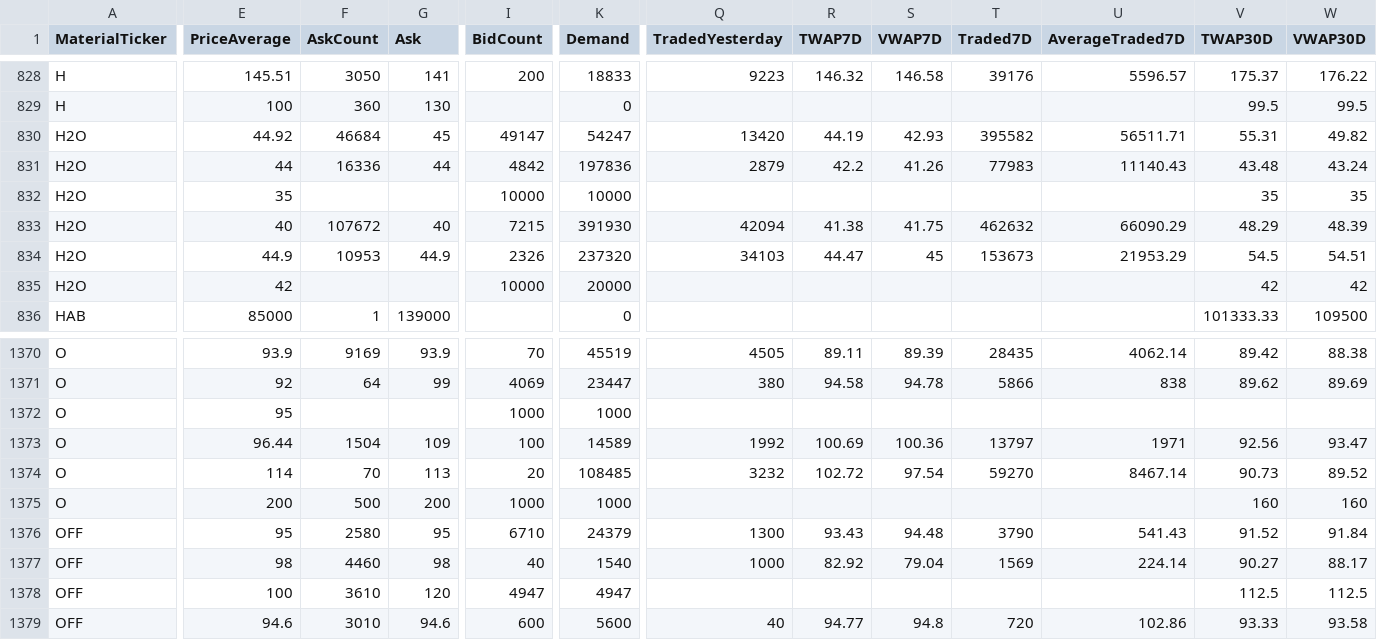
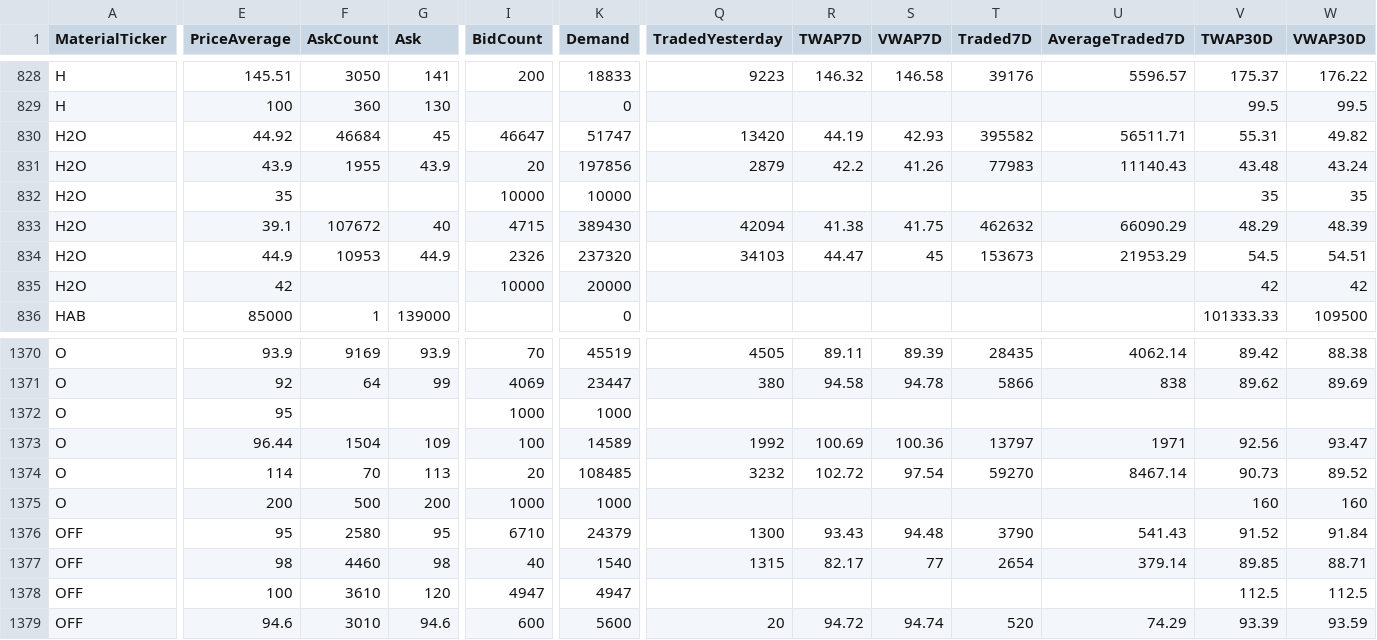
Before and after one commit to refined-prun/refined-prices, a CSV file: all.csv, drawn as a sheet; only a part is shown, gaps mark what is left out; the diff covers the shown part only; the diff names each change by its address in the sheet, - before the commit and + after, or states it on an @@ line.

```diff
--- a/all.csv
+++ b/all.csv
-I830 (BidCount): 49147
+I830 (BidCount): 46647
-K830 (Demand): 54247
+K830 (Demand): 51747
-E831 (PriceAverage): 44
+E831 (PriceAverage): 43.9
-F831 (AskCount): 16336
+F831 (AskCount): 1955
-G831 (Ask): 44
+G831 (Ask): 43.9
-I831 (BidCount): 4842
+I831 (BidCount): 20
-K831 (Demand): 197836
+K831 (Demand): 197856
-E833 (PriceAverage): 40
+E833 (PriceAverage): 39.1
-I833 (BidCount): 7215
+I833 (BidCount): 4715
-K833 (Demand): 391930
+K833 (Demand): 389430
-Q1377 (TradedYesterday): 1000
+Q1377 (TradedYesterday): 1315
-R1377 (TWAP7D): 82.92
+R1377 (TWAP7D): 82.17
-S1377 (VWAP7D): 79.04
+S1377 (VWAP7D): 77
-T1377 (Traded7D): 1569
+T1377 (Traded7D): 2654
-U1377 (AverageTraded7D): 224.14
+U1377 (AverageTraded7D): 379.14
-V1377 (TWAP30D): 90.27
+V1377 (TWAP30D): 89.85
-W1377 (VWAP30D): 88.17
+W1377 (VWAP30D): 88.71
-Q1379 (TradedYesterday): 40
+Q1379 (TradedYesterday): 20
-R1379 (TWAP7D): 94.77
+R1379 (TWAP7D): 94.72
-S1379 (VWAP7D): 94.8
+S1379 (VWAP7D): 94.74
-T1379 (Traded7D): 720
+T1379 (Traded7D): 520
-U1379 (AverageTraded7D): 102.86
+U1379 (AverageTraded7D): 74.29
-V1379 (TWAP30D): 93.33
+V1379 (TWAP30D): 93.39
-W1379 (VWAP30D): 93.58
+W1379 (VWAP30D): 93.59
```
Also changed, not shown: 159 edited cells elsewhere in this file, 1 other file.
